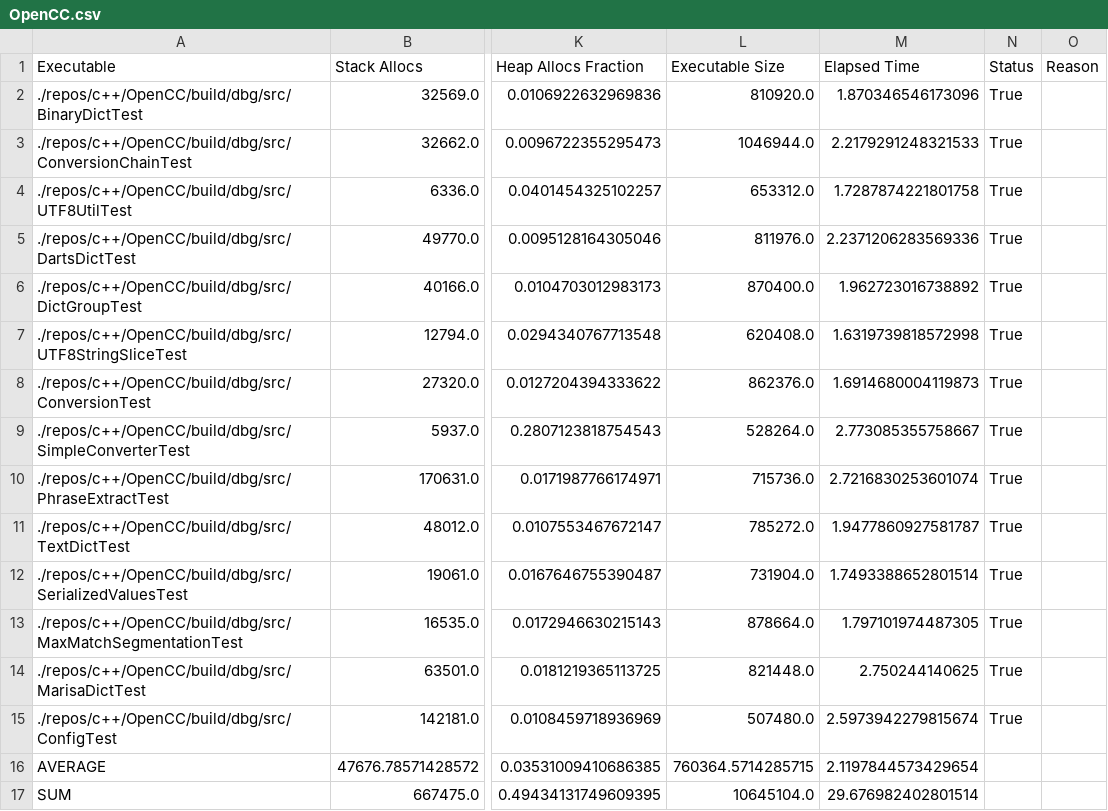
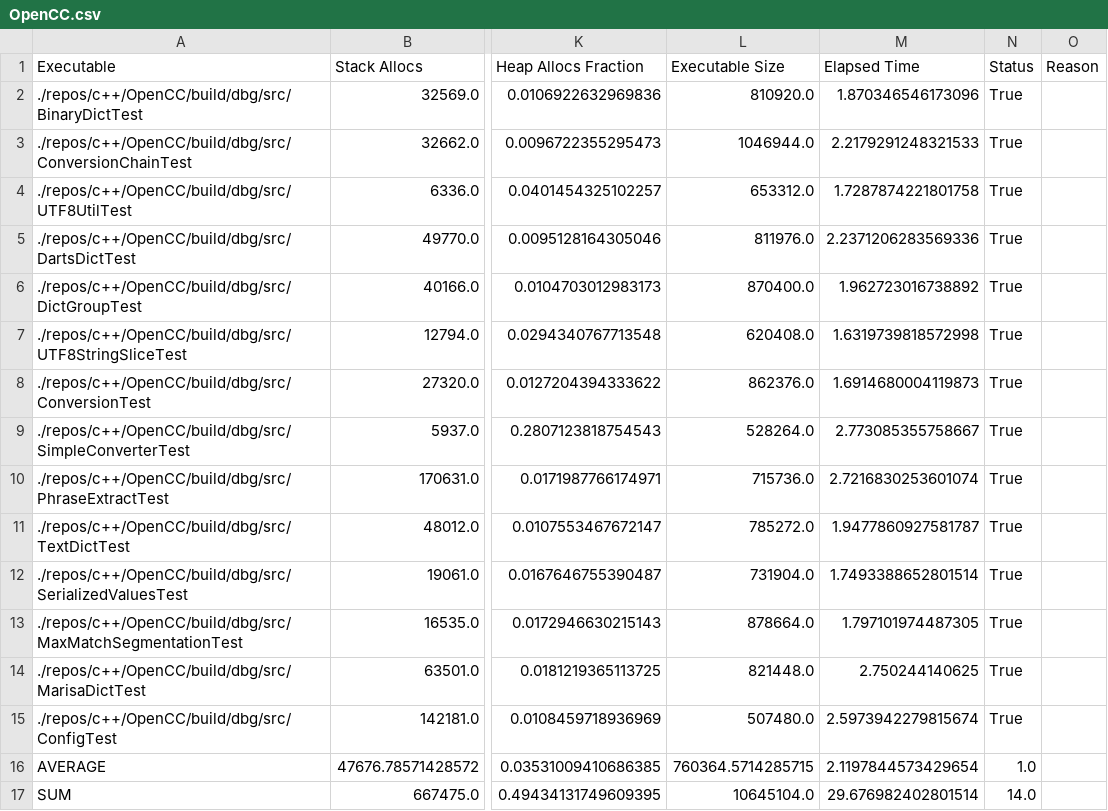
Before and after one commit to c71n93/alloc-inspector, a CSV file: results/c++/OpenCC.csv, drawn as a sheet; only a part is shown, gaps mark what is left out; the diff names each change by its address in the sheet, - before the commit and + after, or states it on an @@ line.

```diff
--- a/results/c++/OpenCC.csv
+++ b/results/c++/OpenCC.csv
-N16 (Status): (empty)
+N16 (Status): 1.0
-N17 (Status): (empty)
+N17 (Status): 14.0
```
Also changed, not shown: results/c++/MyTinySTL.csv, results/c++/leveldb.csv, 13 other files.
